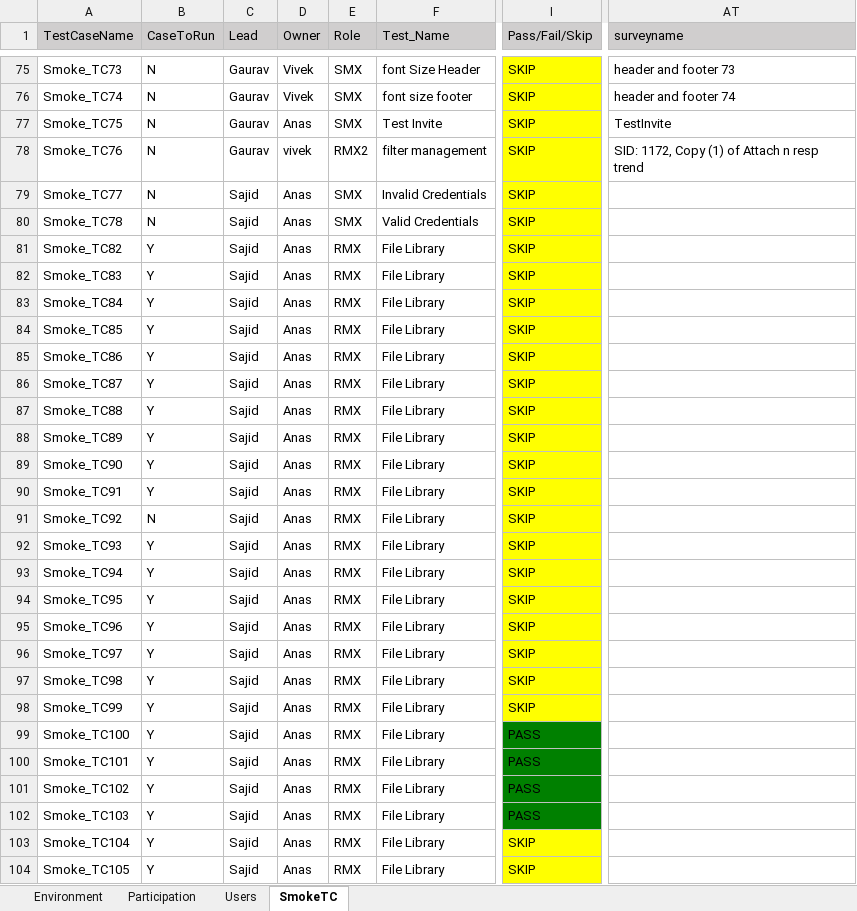
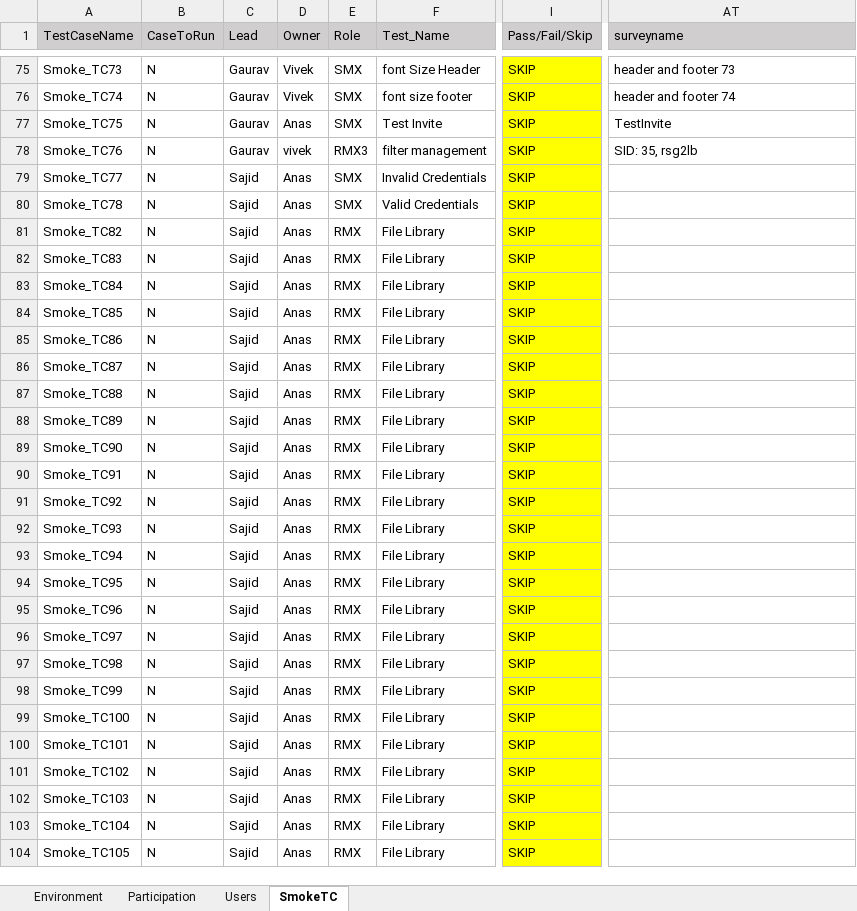
Before and after one commit to numankureshi/AuroraV2, an Excel workbook: Engage/Engage-Smoke/src/main/resources/excelfiles/Engage_Smoke.xlsx, sheet SmokeTC, drawn as a sheet; only a part is shown, gaps mark what is left out; values as stored, in another font and other column widths than the file's, no borders; the diff covers the shown part only; the diff names each change by its address in the sheet, - before the commit and + after, or states it on an @@ line.

```diff
--- a/Engage/Engage-Smoke/src/main/resources/excelfiles/Engage_Smoke.xlsx (sheet SmokeTC)
+++ b/Engage/Engage-Smoke/src/main/resources/excelfiles/Engage_Smoke.xlsx (sheet SmokeTC)
-E78 (Role): RMX2
+E78 (Role): RMX3
-AT78 (surveyname): SID: 1172, Copy (1) of Attach n resp trend
+AT78 (surveyname): SID: 35, rsg2lb
-B81:B90 (CaseToRun): Y
+B81:B90 (CaseToRun): N
-B92:B104 (CaseToRun): Y
+B92:B104 (CaseToRun): N
-I99:I102 (Pass/Fail/Skip): PASS
+I99:I102 (Pass/Fail/Skip): SKIP
-I99:I102 fill: #008000
+I99:I102 fill: #FFFF00
```
Also changed, not shown: 23 edited cells and cell formats elsewhere in this sheet, sheet Users, Engage/Engage-Sanity/src/main/resources/excelfiles/Engage_Sanity.xlsx, Engage/Research-Smoke/src/main/resources/excelfiles/Research_Smoke.xlsx, 12 other files.
